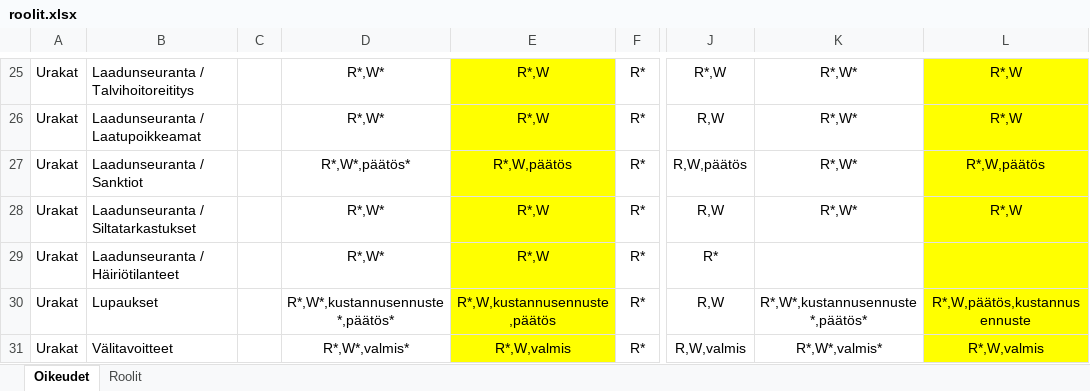
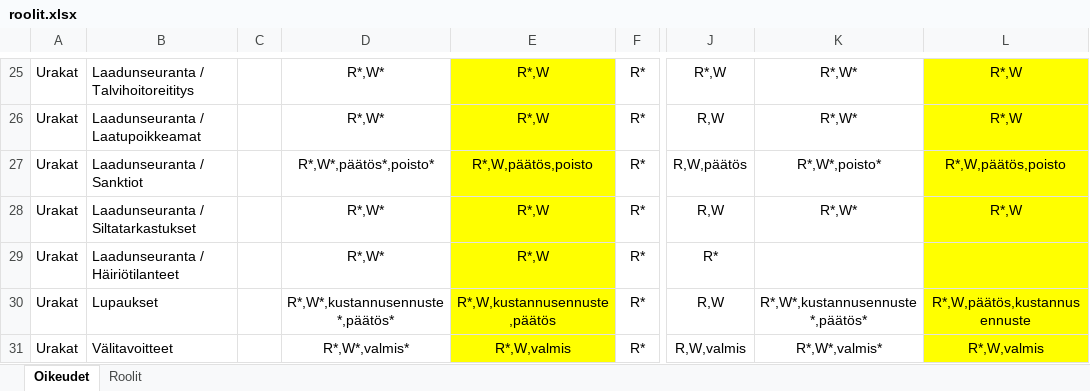
Before and after one commit to finnishtransportagency/harja, an Excel workbook: resources/roolit.xlsx, sheet Oikeudet, drawn as a sheet; only a part is shown, gaps mark what is left out; values as stored, in another font and other column widths than the file's, no borders; the diff names each change by its address in the sheet, - before the commit and + after, or states it on an @@ line.

Commit message:
HARJA-2107: Lisää oikeudet laatupoikkeaman sanktioiden muokkaamiseen ja poistamiseen ja luo uusi poista-laatupoikkeaman-sanktio toiminallisuus. Palauta poista suorasanktio ennalleen

```diff
--- a/resources/roolit.xlsx (sheet Oikeudet)
+++ b/resources/roolit.xlsx (sheet Oikeudet)
-D27: R*,W*,päätös*
+D27: R*,W*,päätös*,poisto*
-E27: R*,W,päätös
+E27: R*,W,päätös,poisto
-K27: R*,W*
+K27: R*,W*,poisto*
-L27: R*,W,päätös
+L27: R*,W,päätös,poisto
```
Also changed, not shown: 8 other files.
